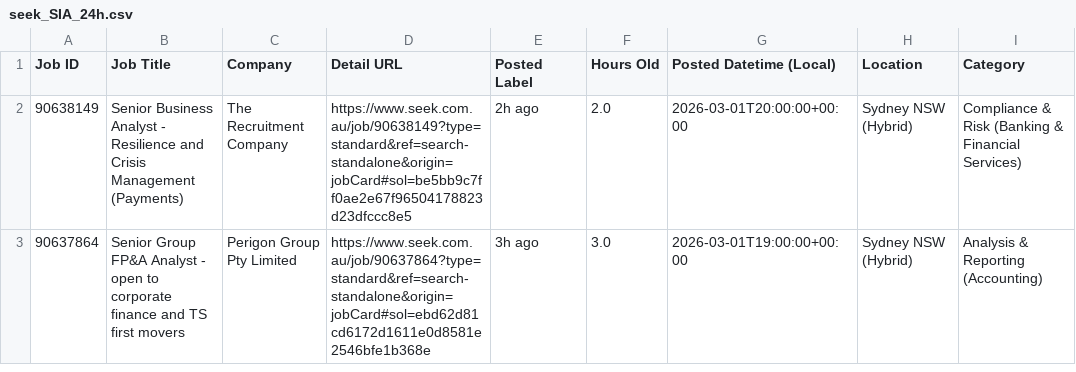
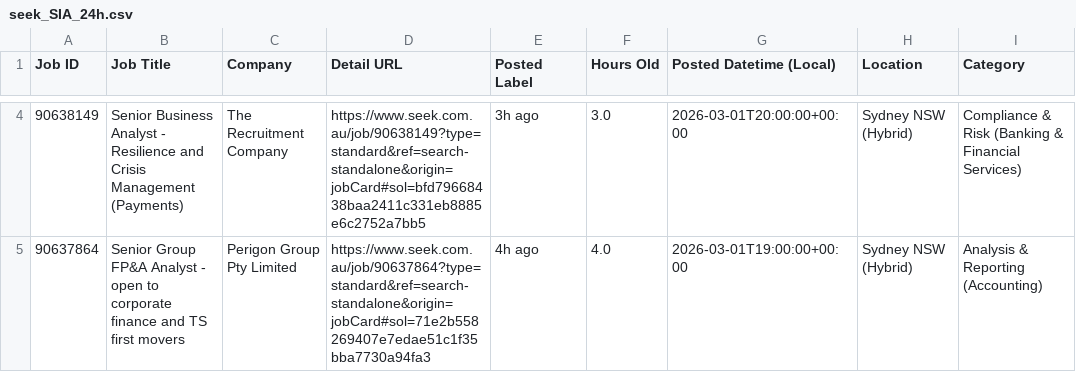
Before and after one commit to TIMXSHI/JobScrapper_SEEK_BA.BI, a CSV file: seek_SIA_24h.csv, drawn as a sheet; only a part is shown, gaps mark what is left out; addresses are those after the commit; the diff covers the shown part only; the diff names each change by its address in the sheet, - before the commit and + after, or states it on an @@ line.

```diff
--- a/seek_SIA_24h.csv
+++ b/seek_SIA_24h.csv
-D4 (Detail URL): https://www.seek.com.au/job/90638149?type=standard&ref=search-standalone&origin=jobCard#sol=be5bb9c7ff0ae2e67f96504178823d23dfccc8e5
+D4 (Detail URL): https://www.seek.com.au/job/90638149?type=standard&ref=search-standalone&origin=jobCard#sol=bfd79668438baa2411c331eb8885e6c2752a7bb5
-E4 (Posted Label): 2h ago
+E4 (Posted Label): 3h ago
-F4 (Hours Old): 2.0
+F4 (Hours Old): 3.0
-D5 (Detail URL): https://www.seek.com.au/job/90637864?type=standard&ref=search-standalone&origin=jobCard#sol=ebd62d81cd6172d1611e0d8581e2546bfe1b368e
+D5 (Detail URL): https://www.seek.com.au/job/90637864?type=standard&ref=search-standalone&origin=jobCard#sol=71e2b558269407e7edae51c1f35bba7730a94fa3
-E5 (Posted Label): 3h ago
+E5 (Posted Label): 4h ago
-F5 (Hours Old): 3.0
+F5 (Hours Old): 4.0
```
Also changed, not shown: 2 added rows elsewhere in this file.
